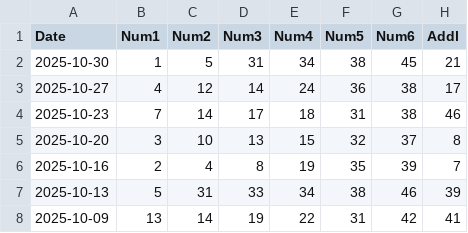
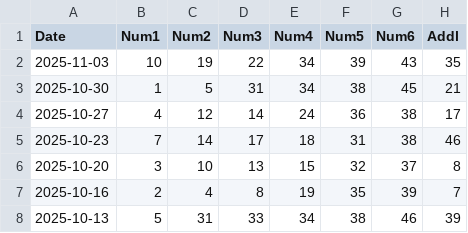
Before and after one commit to therepos/lotto, a CSV file: docs/assets/sgtoto.csv, drawn as a sheet; only a part is shown; the shorter side is filled out with more unchanged rows; the diff names each change by its address in the sheet, - before the commit and + after, or states it on an @@ line.

```diff
--- a/docs/assets/sgtoto.csv
+++ b/docs/assets/sgtoto.csv
+row 2: 2025-11-03 | 10 | 19 | 22 | 34 | 39 | 43 | 35
```
Also changed, not shown: 1 other file.
